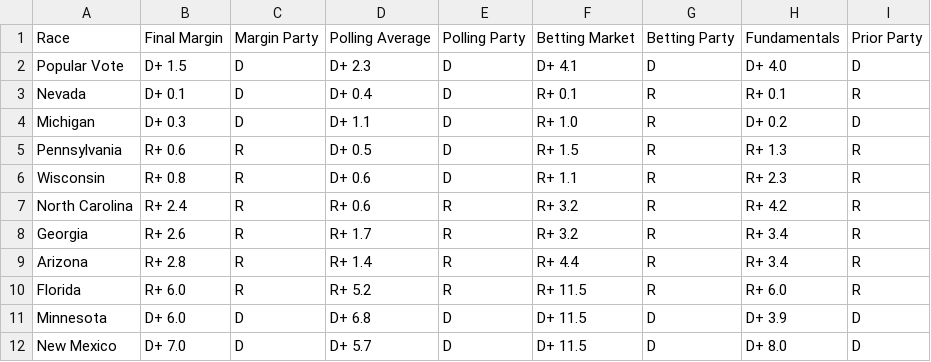
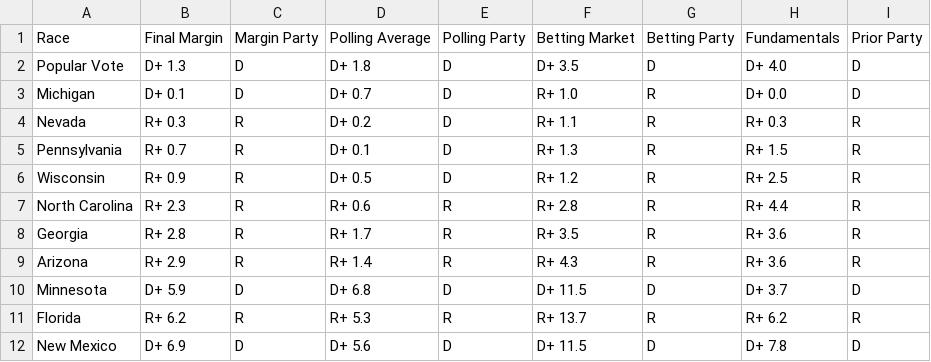
Before and after one commit to TheBreakdownPoint/Election-Prediction-2024, a CSV file: tabledata.csv, drawn as a sheet; only a part is shown; the diff covers the shown part only.

```diff
--- a/tabledata.csv
+++ b/tabledata.csv
@@ -1,12 +1,12 @@
 Race,Final Margin,Margin Party,Polling Average,Polling Party,Betting Market,Betting Party,Fundamentals,Prior Party
-Popular Vote,D+ 1.5,D,D+ 2.3,D,D+ 4.1,D,D+ 4.0,D
-Nevada,D+ 0.1,D,D+ 0.4,D,R+ 0.1,R,R+ 0.1,R
-Michigan,D+ 0.3,D,D+ 1.1,D,R+ 1.0,R,D+ 0.2,D
-Pennsylvania,R+ 0.6,R,D+ 0.5,D,R+ 1.5,R,R+ 1.3,R
-Wisconsin,R+ 0.8,R,D+ 0.6,D,R+ 1.1,R,R+ 2.3,R
-North Carolina,R+ 2.4,R,R+ 0.6,R,R+ 3.2,R,R+ 4.2,R
-Georgia,R+ 2.6,R,R+ 1.7,R,R+ 3.2,R,R+ 3.4,R
-Arizona,R+ 2.8,R,R+ 1.4,R,R+ 4.4,R,R+ 3.4,R
-Florida,R+ 6.0,R,R+ 5.2,R,R+ 11.5,R,R+ 6.0,R
-Minnesota,D+ 6.0,D,D+ 6.8,D,D+ 11.5,D,D+ 3.9,D
-New Mexico,D+ 7.0,D,D+ 5.7,D,D+ 11.5,D,D+ 8.0,D
+Popular Vote,D+ 1.3,D,D+ 1.8,D,D+ 3.5,D,D+ 4.0,D
+Michigan,D+ 0.1,D,D+ 0.7,D,R+ 1.0,R,D+ 0.0,D
+Nevada,R+ 0.3,R,D+ 0.2,D,R+ 1.1,R,R+ 0.3,R
+Pennsylvania,R+ 0.7,R,D+ 0.1,D,R+ 1.3,R,R+ 1.5,R
+Wisconsin,R+ 0.9,R,D+ 0.5,D,R+ 1.2,R,R+ 2.5,R
+North Carolina,R+ 2.3,R,R+ 0.6,R,R+ 2.8,R,R+ 4.4,R
+Georgia,R+ 2.8,R,R+ 1.7,R,R+ 3.5,R,R+ 3.6,R
+Arizona,R+ 2.9,R,R+ 1.4,R,R+ 4.3,R,R+ 3.6,R
+Minnesota,D+ 5.9,D,D+ 6.8,D,D+ 11.5,D,D+ 3.7,D
+Florida,R+ 6.2,R,R+ 5.3,R,R+ 13.7,R,R+ 6.2,R
+New Mexico,D+ 6.9,D,D+ 5.6,D,D+ 11.5,D,D+ 7.8,D
```
Also changed, not shown: 11 edited cells elsewhere in this file, electoralmap.csv, outcomes.csv, 6 other files.
